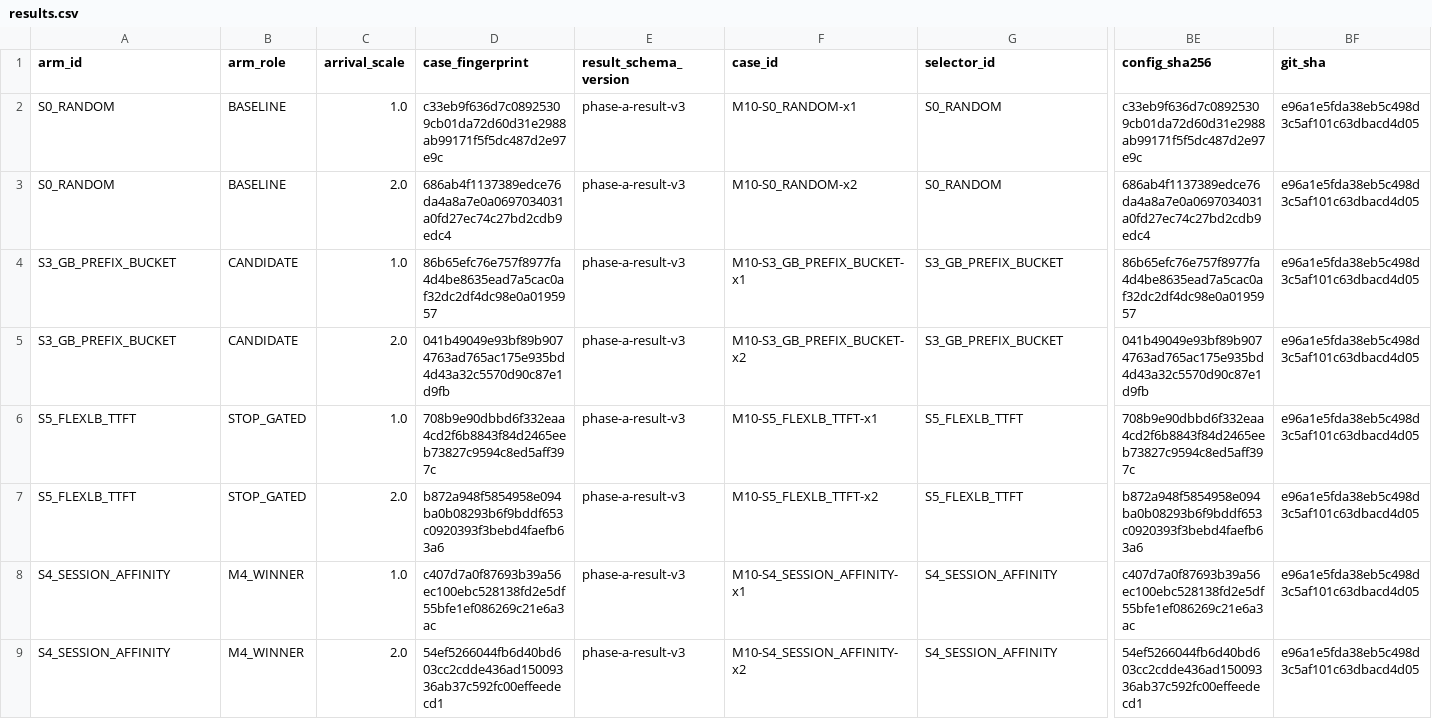
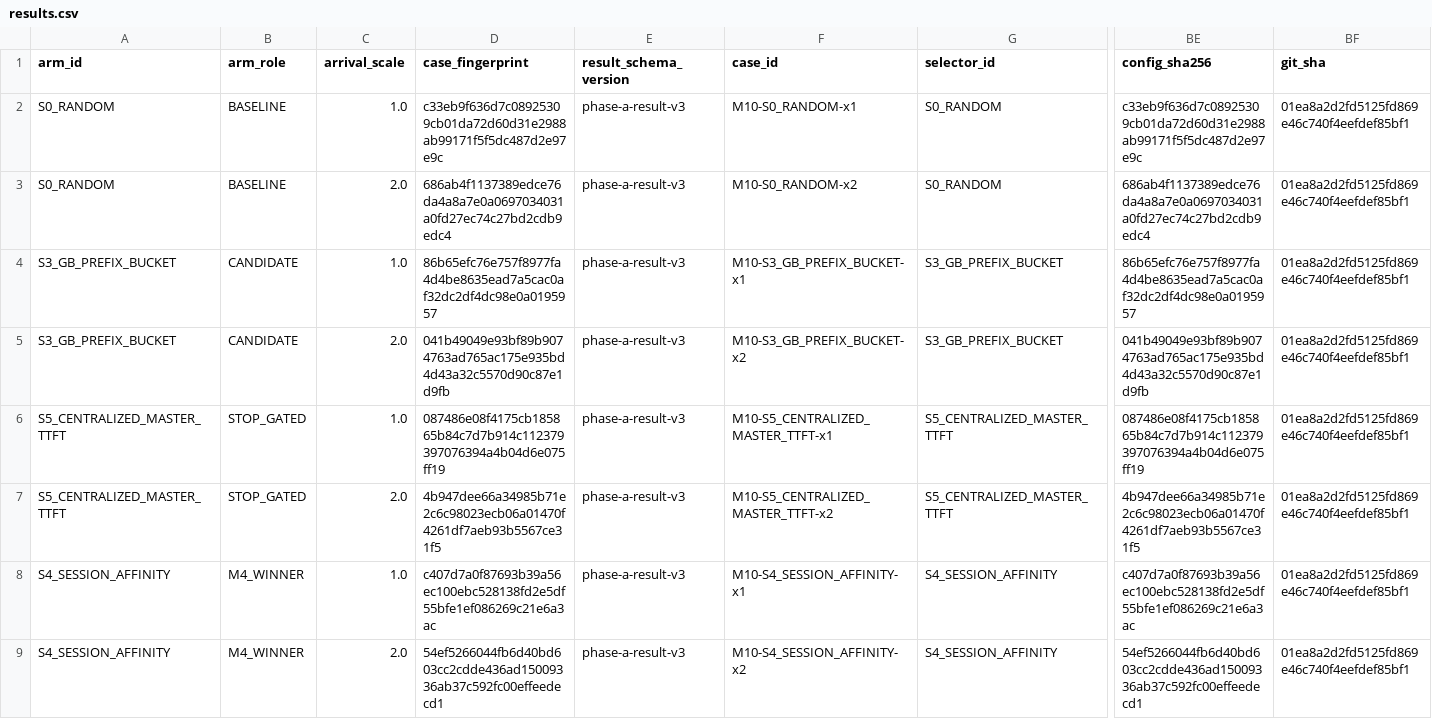
Before and after one commit to peiwenz2/prefill-cache-simulator, a CSV file: results/m10-synthetic/results.csv, drawn as a sheet; only a part is shown, gaps mark what is left out; the diff names each change by its address in the sheet, - before the commit and + after, or states it on an @@ line.

```diff
--- a/results/m10-synthetic/results.csv
+++ b/results/m10-synthetic/results.csv
-BF2:BF9 (git_sha): e96a1e5fda38eb5c498d3c5af101c63dbacd4d05
+BF2:BF9 (git_sha): 01ea8a2d2fd5125fd869e46c740f4eefdef85bf1
-A6:A7 (arm_id): S5_FLEXLB_TTFT
+A6:A7 (arm_id): S5_CENTRALIZED_MASTER_TTFT
-D6 (case_fingerprint): 708b9e90dbbd6f332eaa4cd2f6b8843f84d2465eeb73827c9594c8ed5aff397c
+D6 (case_fingerprint): 087486e08f4175cb185865b84c7d7b914c112379397076394a4b04d6e075ff19
-F6 (case_id): M10-S5_FLEXLB_TTFT-x1
+F6 (case_id): M10-S5_CENTRALIZED_MASTER_TTFT-x1
-G6:G7 (selector_id): S5_FLEXLB_TTFT
+G6:G7 (selector_id): S5_CENTRALIZED_MASTER_TTFT
-BE6 (config_sha256): 708b9e90dbbd6f332eaa4cd2f6b8843f84d2465eeb73827c9594c8ed5aff397c
+BE6 (config_sha256): 087486e08f4175cb185865b84c7d7b914c112379397076394a4b04d6e075ff19
-D7 (case_fingerprint): b872a948f5854958e094ba0b08293b6f9bddf653c0920393f3bebd4faefb63a6
+D7 (case_fingerprint): 4b947dee66a34985b71e2c6c98023ecb06a01470f4261df7aeb93b5567ce31f5
-F7 (case_id): M10-S5_FLEXLB_TTFT-x2
+F7 (case_id): M10-S5_CENTRALIZED_MASTER_TTFT-x2
-BE7 (config_sha256): b872a948f5854958e094ba0b08293b6f9bddf653c0920393f3bebd4faefb63a6
+BE7 (config_sha256): 4b947dee66a34985b71e2c6c98023ecb06a01470f4261df7aeb93b5567ce31f5
```
Also changed, not shown: results/m10-synthetic/fault_injection.csv, results/m10-synthetic/reconciliation.csv, 19 other files.
